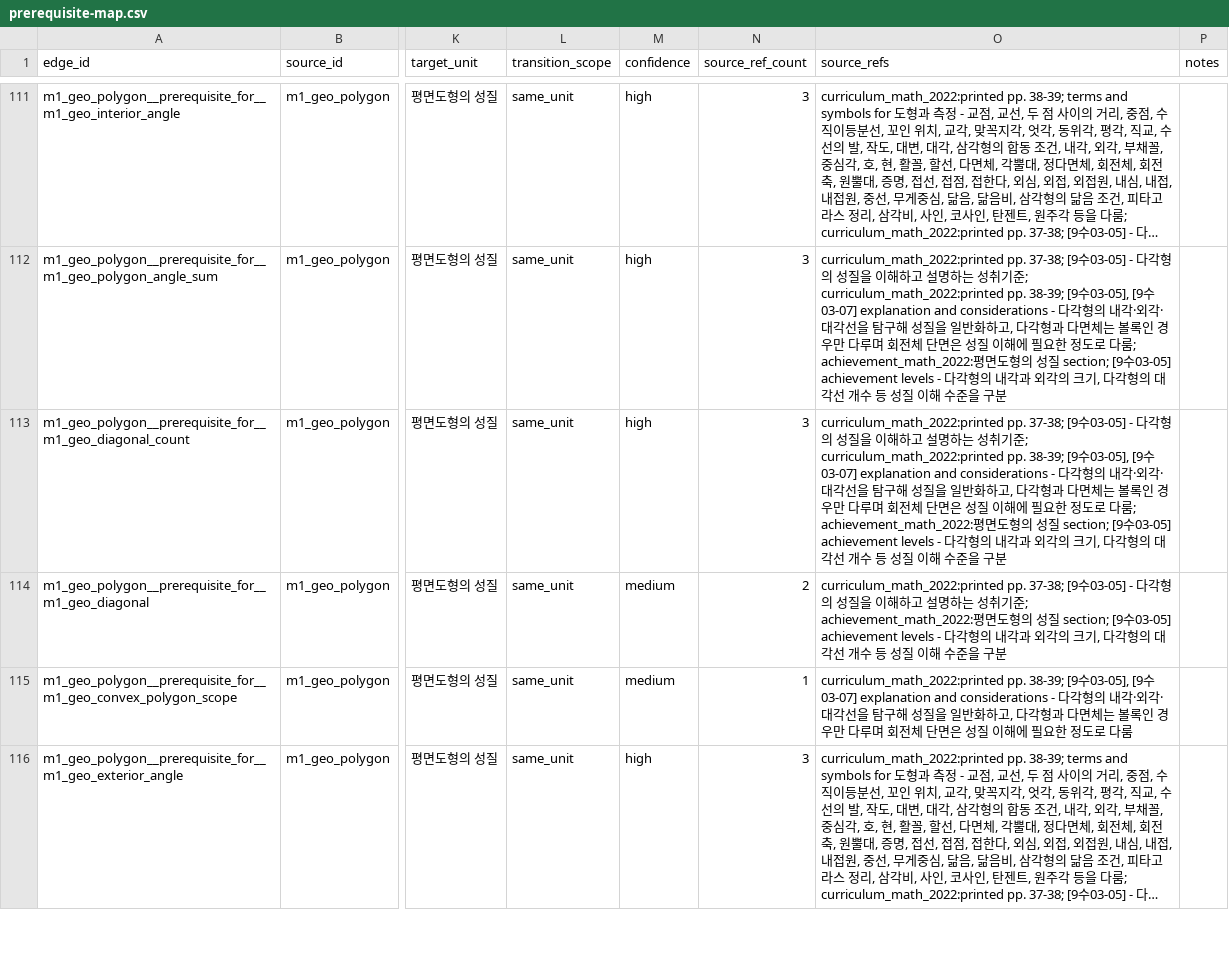
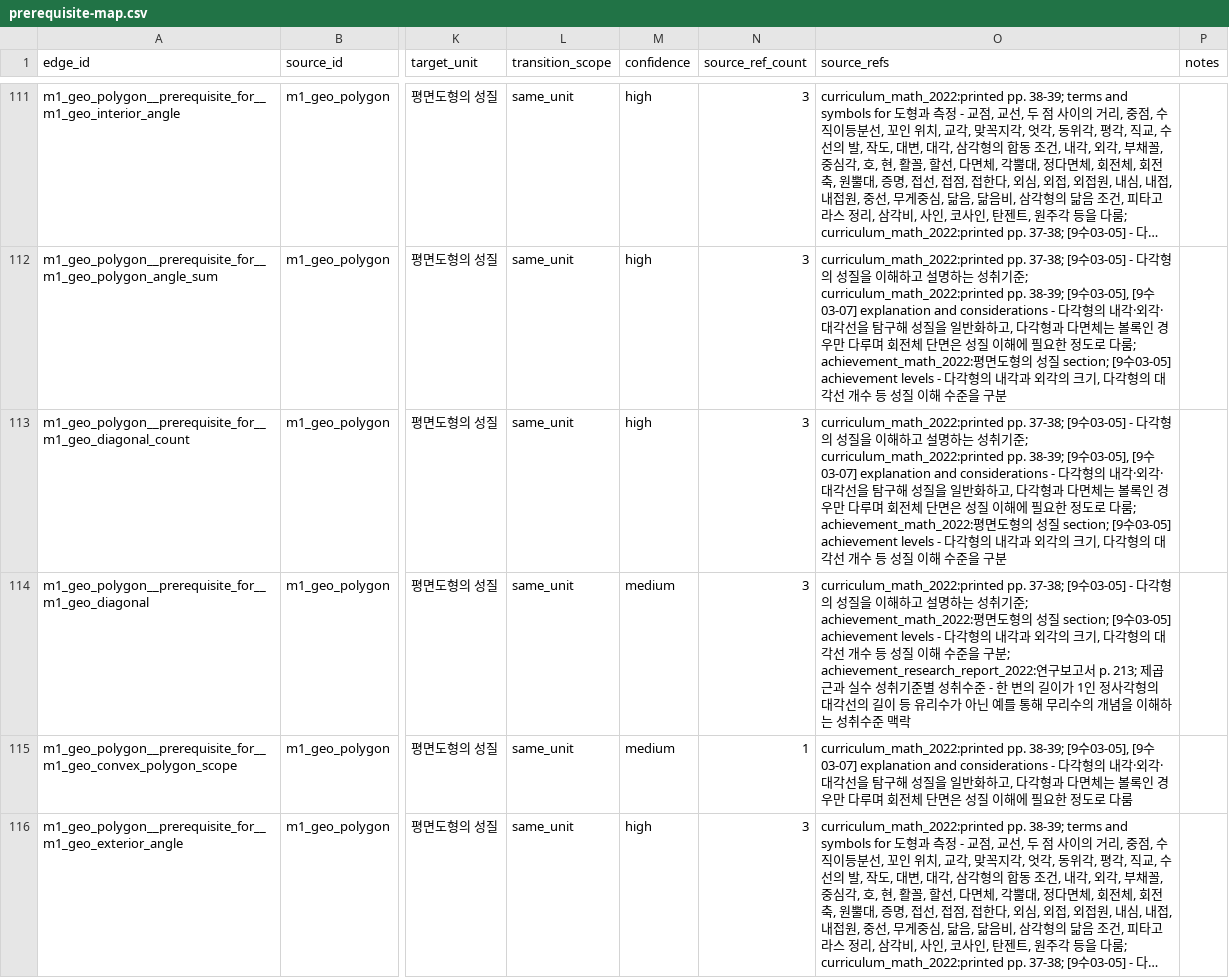
Before and after one commit to BeomjinSouth/Seteuk, a CSV file: 교육과정 모음 정리본/docs/math-concept-map/prerequisite-map.csv, drawn as a sheet; only a part is shown, gaps mark what is left out; long unchanged cells end in …; the diff covers the shown part only; the diff names each change by its address in the sheet, - before the commit and + after, or states it on an @@ line.

```diff
--- a/교육과정 모음 정리본/docs/math-concept-map/prerequisite-map.csv
+++ b/교육과정 모음 정리본/docs/math-concept-map/prerequisite-map.csv
-N114 (source_ref_count): 2
+N114 (source_ref_count): 3
-O114 (source_refs): …을 구분
+O114 (source_refs): …을 구분; achievement_research_report_2022:연구보고서 p. 213; 제곱근과 실수 성취기준별 성취수준 - 한 변의 길이가 1인 정사각형의 대각선의 길이 등 유리수가 아닌 예를 통해 무리수의 개념을 이해하는 성취수준 맥락
```
Also changed, not shown: 2 edited cells elsewhere in this file, 교육과정 모음 정리본/docs/math-concept-map/concepts.csv, 교육과정 모음 정리본/docs/math-concept-map/edge-evidence-depth.csv, 42 other files.
